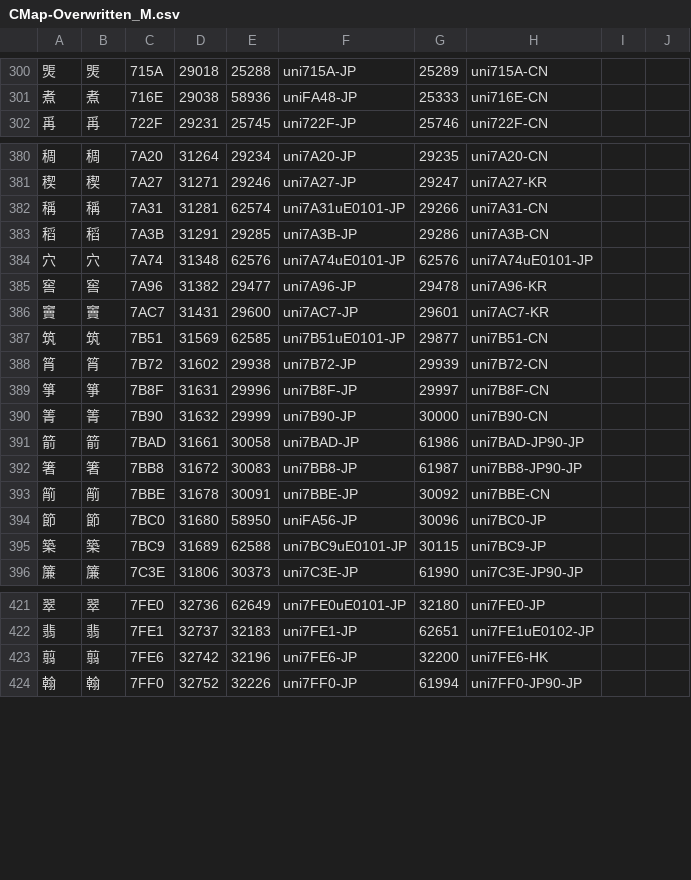
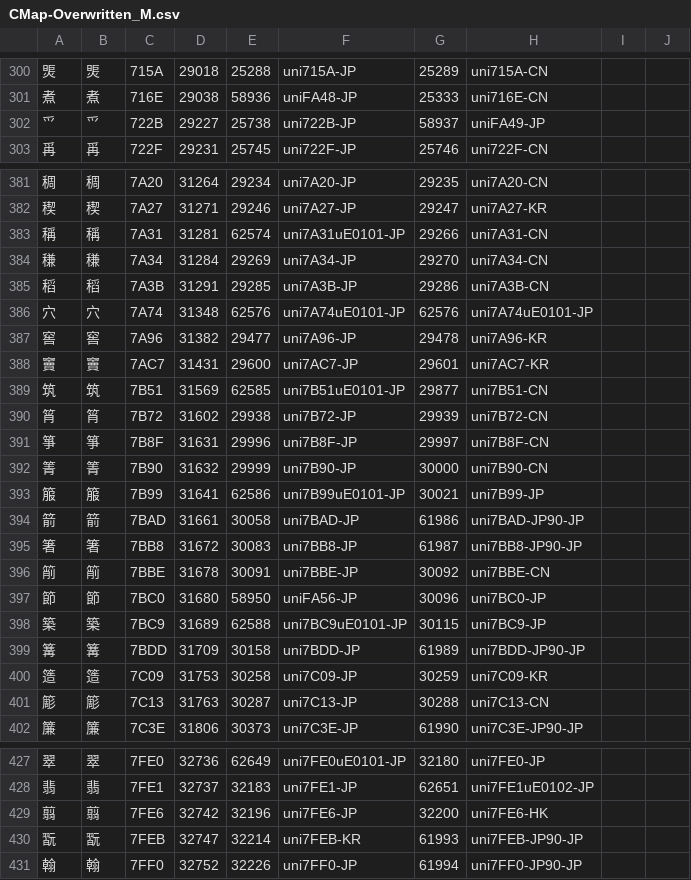
Before and after one commit to ChiuMing-Neko/ChiuKongGothic, a CSV file: Other/CMap-Overwritten_M.csv, drawn as a sheet; only a part is shown, gaps mark what is left out.

```diff
--- a/Other/CMap-Overwritten_M.csv
+++ b/Other/CMap-Overwritten_M.csv
@@ -301,2 +301,3 @@
 煮,煮,716E,29038,58936,uniFA48-JP,25333,uni716E-CN,,
+爫,爫,722B,29227,25738,uni722B-JP,58937,uniFA49-JP,,
 爯,爯,722F,29231,25745,uni722F-JP,25746,uni722F-CN,,
@@ -382,2 +383,3 @@
 稱,稱,7A31,31281,62574,uni7A31uE0101-JP,29266,uni7A31-CN,,
+稴,稴,7A34,31284,29269,uni7A34-JP,29270,uni7A34-CN,,
 稻,稻,7A3B,31291,29285,uni7A3B-JP,29286,uni7A3B-CN,,
@@ -390,2 +392,3 @@
 箐,箐,7B90,31632,29999,uni7B90-JP,30000,uni7B90-CN,,
+箙,箙,7B99,31641,62586,uni7B99uE0101-JP,30021,uni7B99-JP,,
 箭,箭,7BAD,31661,30058,uni7BAD-JP,61986,uni7BAD-JP90-JP,,
@@ -395,2 +398,5 @@
 築,築,7BC9,31689,62588,uni7BC9uE0101-JP,30115,uni7BC9-JP,,
+篝,篝,7BDD,31709,30158,uni7BDD-JP,61989,uni7BDD-JP90-JP,,
+簉,簉,7C09,31753,30258,uni7C09-JP,30259,uni7C09-KR,,
+簓,簓,7C13,31763,30287,uni7C13-JP,30288,uni7C13-CN,,
 簾,簾,7C3E,31806,30373,uni7C3E-JP,61990,uni7C3E-JP90-JP,,
@@ -423,2 +429,3 @@
 翦,翦,7FE6,32742,32196,uni7FE6-JP,32200,uni7FE6-HK,,
+翫,翫,7FEB,32747,32214,uni7FEB-KR,61993,uni7FEB-JP90-JP,,
 翰,翰,7FF0,32752,32226,uni7FF0-JP,61994,uni7FF0-JP90-JP,,
```
Also changed, not shown: Other/CMap-Overwritten.csv, Other/IVD_Ext.csv, 4 other files.
